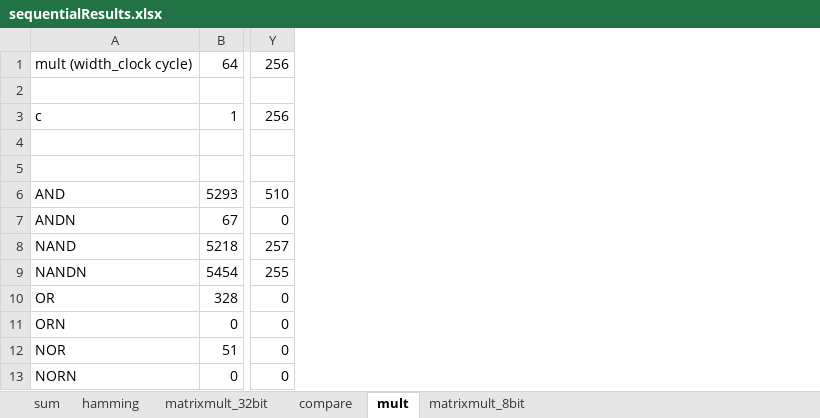
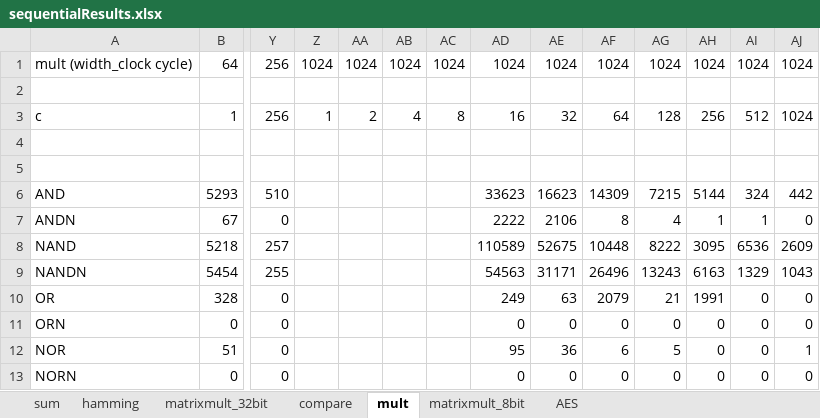
Before and after one commit to esonghori/TinyGarble, an Excel workbook: netlists/results/sequentialResults.xlsx, sheet mult, drawn as a sheet; only a part is shown, gaps mark what is left out; values as stored, in another font and other column widths than the file's, no borders; the diff names each change by its address in the sheet, - before the commit and + after, or states it on an @@ line.

Commit message:
add AES add mult_1024_16 update results

```diff
--- a/netlists/results/sequentialResults.xlsx (sheet mult)
+++ b/netlists/results/sequentialResults.xlsx (sheet mult)
+sheet tab: AES
+column Z, rows 1-3: 1024 |  | 1
+column AA, rows 1-3: 1024 |  | 2
+column AB, rows 1-3: 1024 |  | 4
+column AC, rows 1-3: 1024 |  | 8
+column AD, rows 1-13: 1024 |  | 16 |  |  | 33623 | 2222 | 110589 | 54563 | 249 | 0 | 95 | 0
+column AE, rows 1-13: 1024 |  | 32 |  |  | 16623 | 2106 | 52675 | 31171 | 63 | 0 | 36 | 0
+column AF, rows 1-13: 1024 |  | 64 |  |  | 14309 | 8 | 10448 | 26496 | 2079 | 0 | 6 | 0
+column AG, rows 1-13: 1024 |  | 128 |  |  | 7215 | 4 | 8222 | 13243 | 21 | 0 | 5 | 0
+column AH, rows 1-13: 1024 |  | 256 |  |  | 5144 | 1 | 3095 | 6163 | 1991 | 0 | 0 | 0
+column AI, rows 1-13: 1024 |  | 512 |  |  | 324 | 1 | 6536 | 1329 | 0 | 0 | 0 | 0
+column AJ, rows 1-13: 1024 |  | 1024 |  |  | 442 | 0 | 2609 | 1043 | 0 | 0 | 1 | 0
```
Also changed, not shown: sheet compare, formulas that keep their value, 13 other files.
